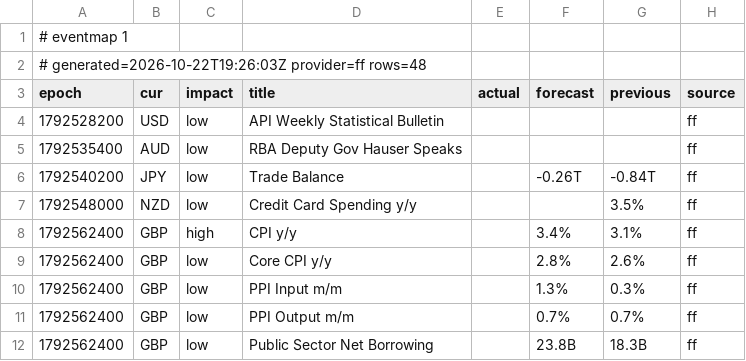
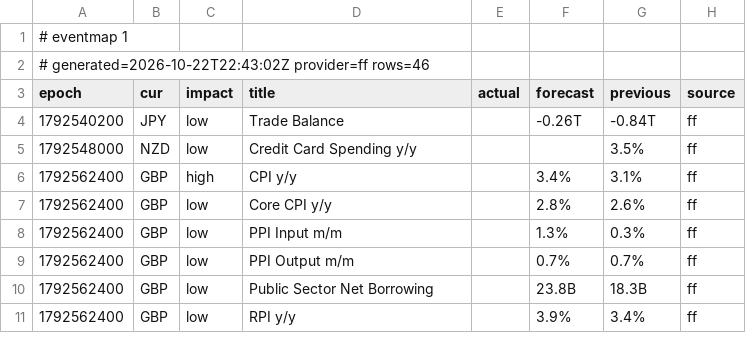
Before and after one commit to excalibur003/eventmap, a CSV file: feed/events.csv, drawn as a sheet; only a part is shown; the shorter side is filled out with more unchanged rows.

Commit message:
feed 2026-10-22T22:43:03Z

```diff
--- a/feed/events.csv
+++ b/feed/events.csv
@@ -1,6 +1,4 @@
 # eventmap 1
-# generated=2026-10-22T19:26:03Z provider=ff rows=48
+# generated=2026-10-22T22:43:02Z provider=ff rows=46
 epoch|cur|impact|title|actual|forecast|previous|source
-1792528200|USD|low|API Weekly Statistical Bulletin||||ff
-1792535400|AUD|low|RBA Deputy Gov Hauser Speaks||||ff
 1792540200|JPY|low|Trade Balance||-0.26T|-0.84T|ff
```
